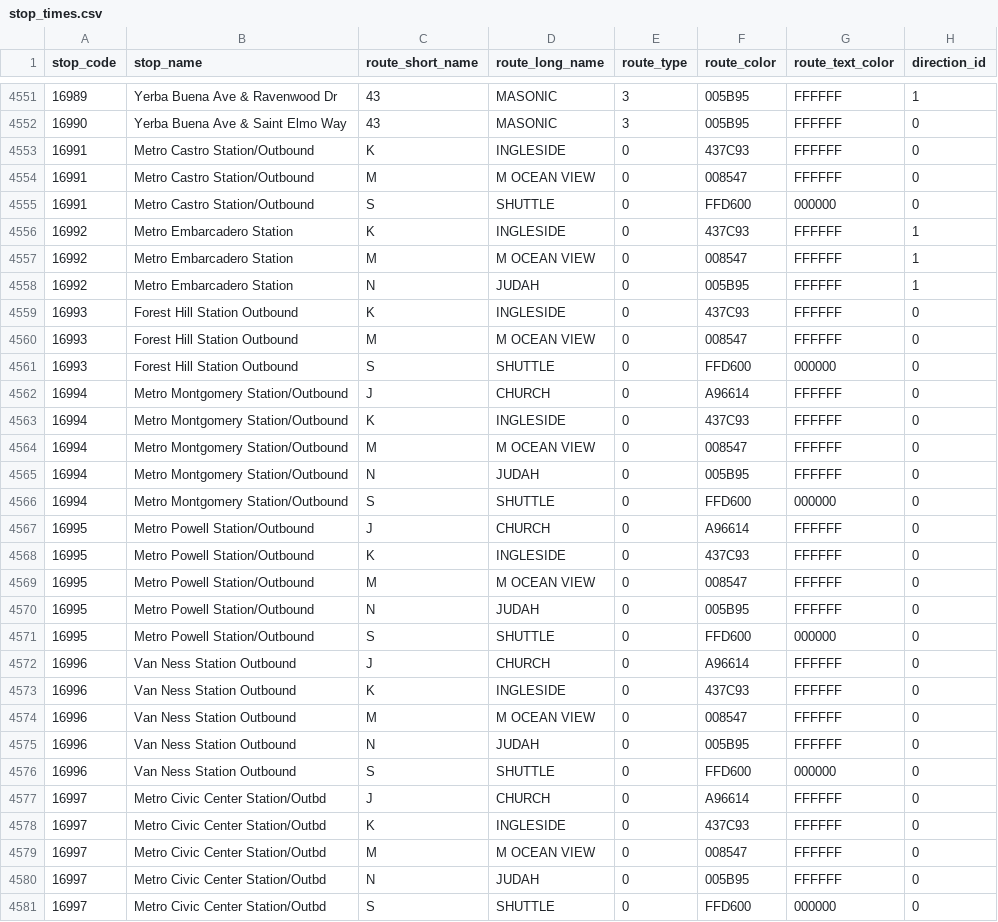
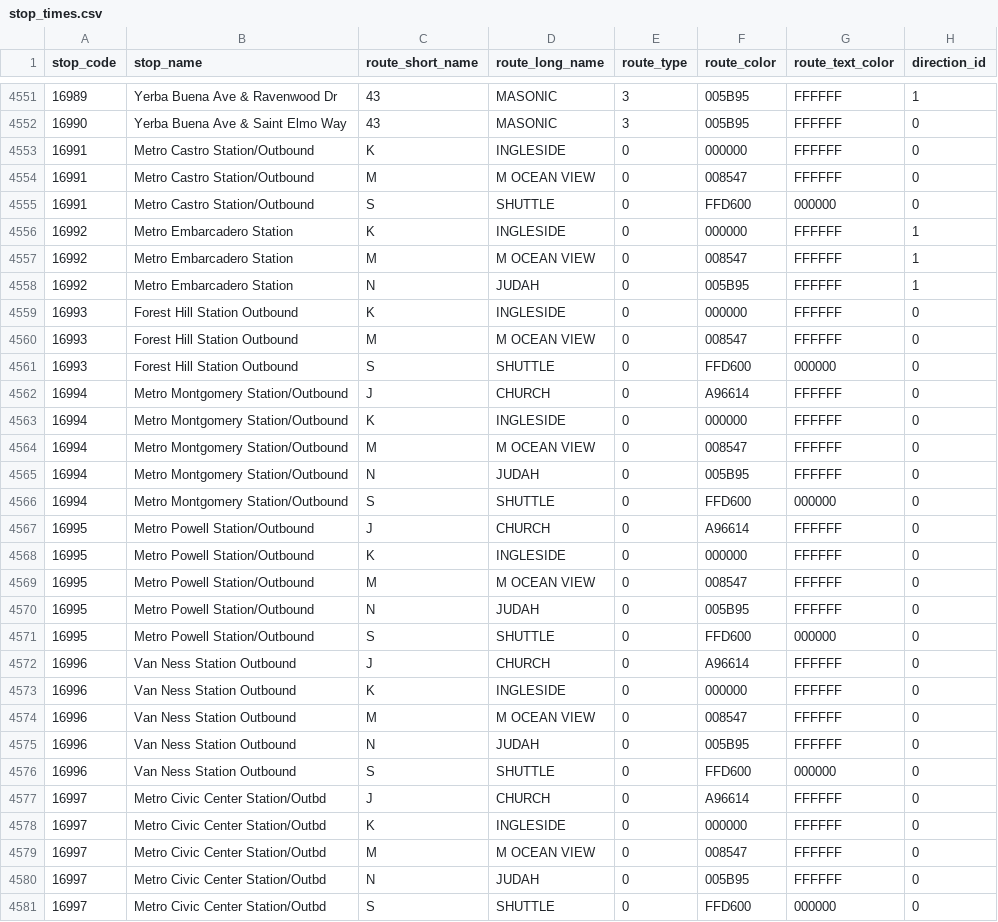
Before and after one commit to MingweiSamuel/muni-sign, a CSV file: data/stop_times.csv, drawn as a sheet; only a part is shown, gaps mark what is left out; the diff covers the shown part only; the diff names each change by its address in the sheet, - before the commit and + after, or states it on an @@ line.

```diff
--- a/data/stop_times.csv
+++ b/data/stop_times.csv
-F4553 (route_color): 437C93
+F4553 (route_color): 000000
-F4556 (route_color): 437C93
+F4556 (route_color): 000000
-F4559 (route_color): 437C93
+F4559 (route_color): 000000
-F4563 (route_color): 437C93
+F4563 (route_color): 000000
-F4568 (route_color): 437C93
+F4568 (route_color): 000000
-F4573 (route_color): 437C93
+F4573 (route_color): 000000
-F4578 (route_color): 437C93
+F4578 (route_color): 000000
```
Also changed, not shown: 77 edited cells elsewhere in this file, 1 other file.
